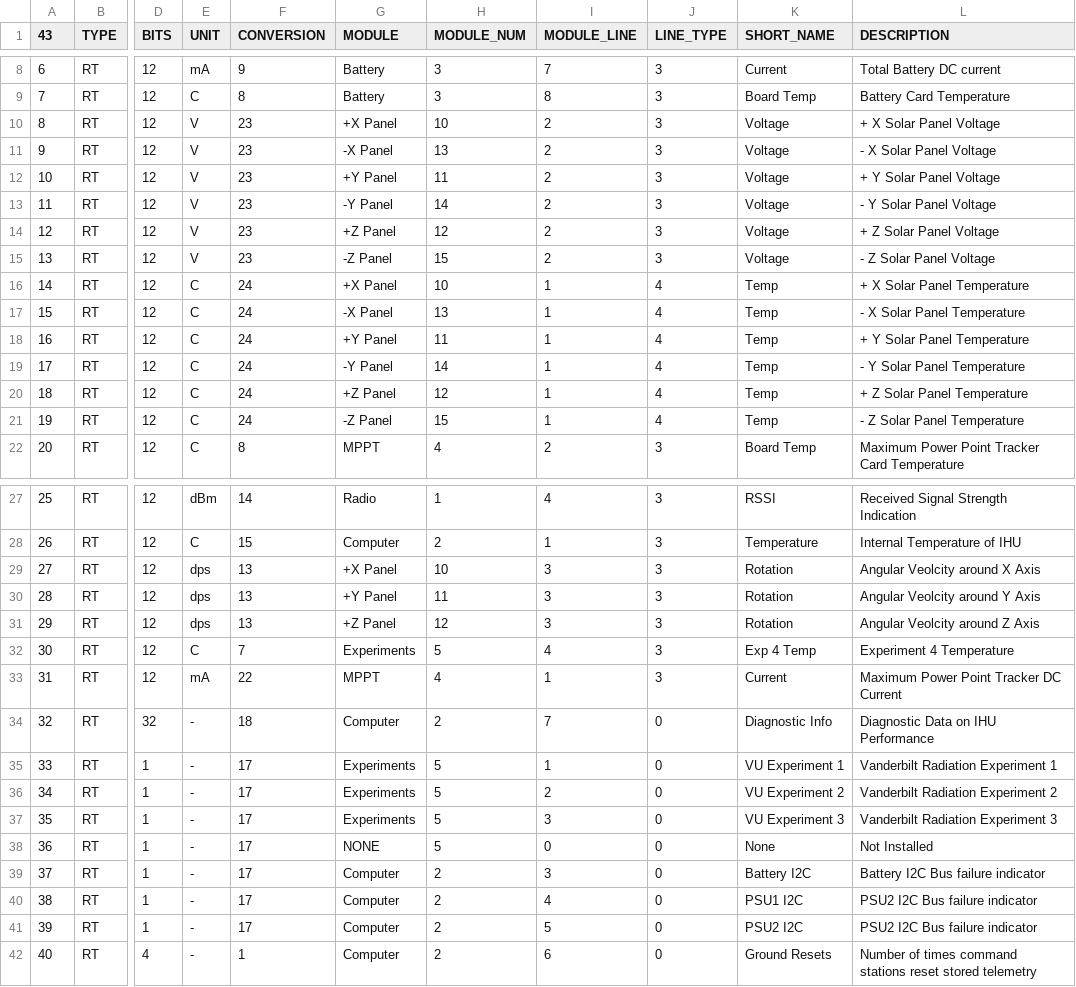
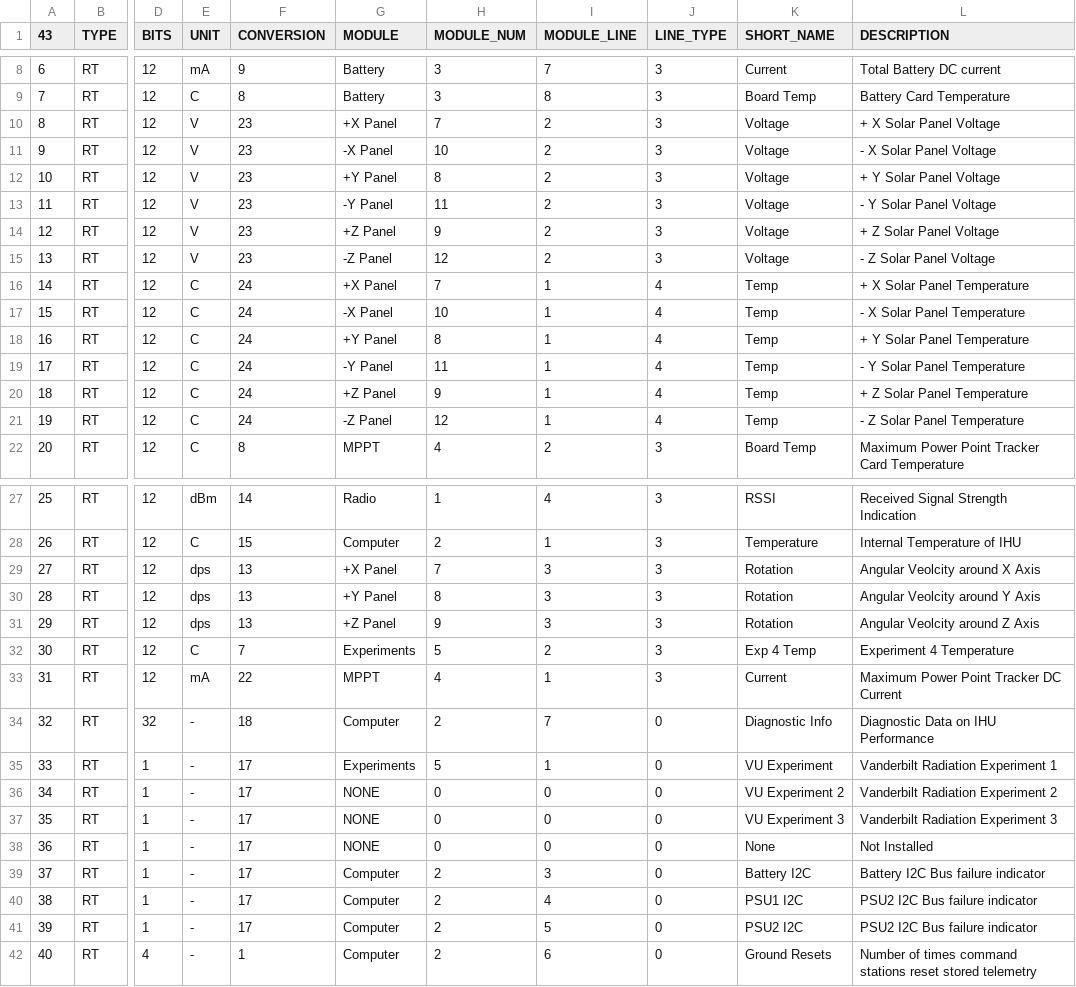
Before and after one commit to ac2cz/FoxTelem, a CSV file: spacecraft/RadFxSat_rttelemetry.csv, drawn as a sheet; only a part is shown, gaps mark what is left out; the diff names each change by its address in the sheet, - before the commit and + after, or states it on an @@ line.

```diff
--- a/spacecraft/RadFxSat_rttelemetry.csv
+++ b/spacecraft/RadFxSat_rttelemetry.csv
-H10 (MODULE_NUM): 10
+H10 (MODULE_NUM): 7
-H11 (MODULE_NUM): 13
+H11 (MODULE_NUM): 10
-H12 (MODULE_NUM): 11
+H12 (MODULE_NUM): 8
-H13 (MODULE_NUM): 14
+H13 (MODULE_NUM): 11
-H14 (MODULE_NUM): 12
+H14 (MODULE_NUM): 9
-H15 (MODULE_NUM): 15
+H15 (MODULE_NUM): 12
-H16 (MODULE_NUM): 10
+H16 (MODULE_NUM): 7
-H17 (MODULE_NUM): 13
+H17 (MODULE_NUM): 10
-H18 (MODULE_NUM): 11
+H18 (MODULE_NUM): 8
-H19 (MODULE_NUM): 14
+H19 (MODULE_NUM): 11
-H20 (MODULE_NUM): 12
+H20 (MODULE_NUM): 9
-H21 (MODULE_NUM): 15
+H21 (MODULE_NUM): 12
-H29 (MODULE_NUM): 10
+H29 (MODULE_NUM): 7
-H30 (MODULE_NUM): 11
+H30 (MODULE_NUM): 8
-H31 (MODULE_NUM): 12
+H31 (MODULE_NUM): 9
-I32 (MODULE_LINE): 4
+I32 (MODULE_LINE): 2
-K35 (SHORT_NAME): VU Experiment 1
+K35 (SHORT_NAME): VU Experiment
-G36:G37 (MODULE): Experiments
+G36:G37 (MODULE): NONE
-H36:H38 (MODULE_NUM): 5
+H36:H38 (MODULE_NUM): 0
-I36 (MODULE_LINE): 2
+I36 (MODULE_LINE): 0
-I37 (MODULE_LINE): 3
+I37 (MODULE_LINE): 0
```
Also changed, not shown: spacecraft/FOX1A_rttelemetryFM.csv, spacecraft/FOX1C_rttelemetryFM.csv, 3 other files.
